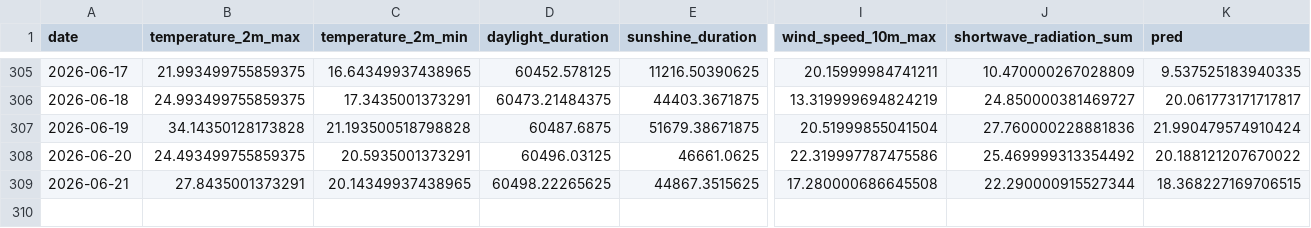
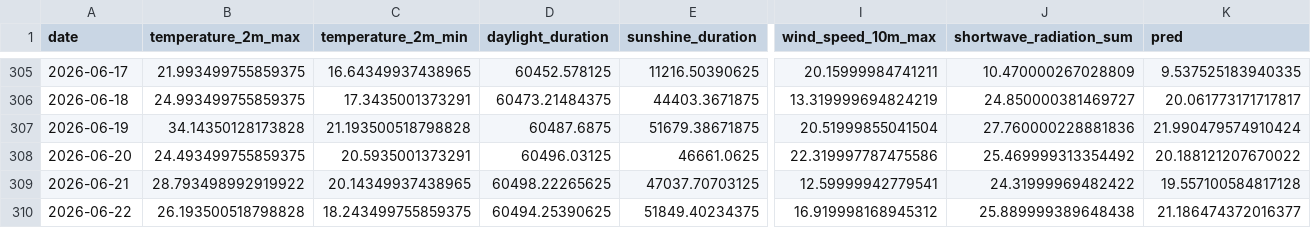
Before and after one commit to koaning/solah, a CSV file: data/merged.csv, drawn as a sheet; only a part is shown, gaps mark what is left out; rows hold the shown columns only; the diff names each change by its address in the sheet, - before the commit and + after, or states it on an @@ line.

```diff
--- a/data/merged.csv
+++ b/data/merged.csv
-B309 (temperature_2m_max): 27.8435001373291
+B309 (temperature_2m_max): 28.793498992919922
-E309 (sunshine_duration): 44867.3515625
+E309 (sunshine_duration): 47037.70703125
-I309 (wind_speed_10m_max): 17.280000686645508
+I309 (wind_speed_10m_max): 12.59999942779541
-J309 (shortwave_radiation_sum): 22.290000915527344
+J309 (shortwave_radiation_sum): 24.31999969482422
-K309 (pred): 18.368227169706515
+K309 (pred): 19.557100584817128
+row 310: 2026-06-22 | 26.193500518798828 | 18.243499755859375 | 60494.25390625 | 51849.40234375 | 16.919998168945312 | 25.889999389648438 | 21.186474372016377
```
Also changed, not shown: data/history.csv.
